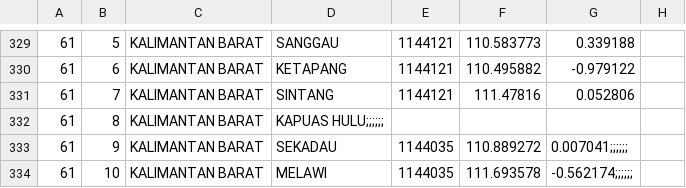
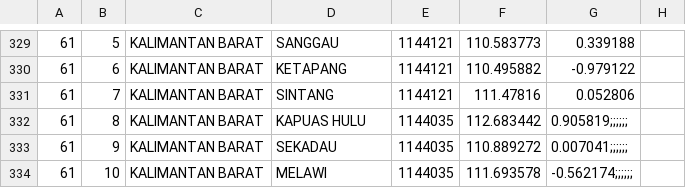
Before and after one commit to peuyeum/peuyeum, a CSV file: docs/id.csv, drawn as a sheet; only a part is shown, gaps mark what is left out; the diff names each change by its address in the sheet, - before the commit and + after, or states it on an @@ line.

Commit message:
kalbar

```diff
--- a/docs/id.csv
+++ b/docs/id.csv
-D332: KAPUAS HULU;;;;;;
+D332: KAPUAS HULU
-E332: (empty)
+E332: 1144035
-F332: (empty)
+F332: 112.683442
-G332: (empty)
+G332: 0.905819;;;;;;
```
